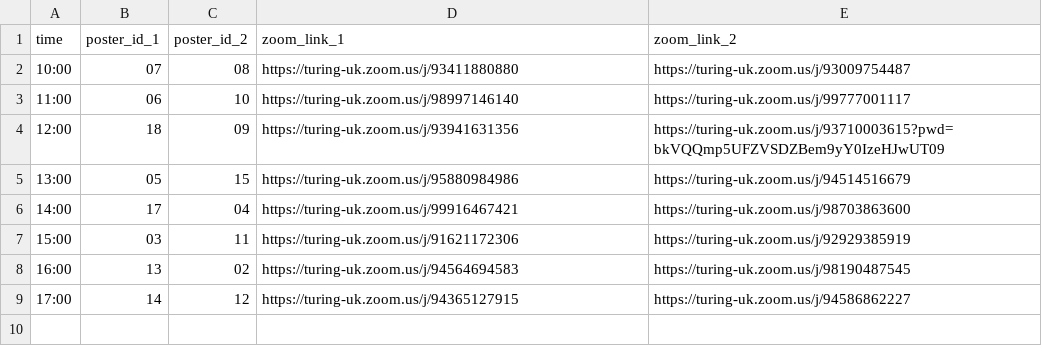
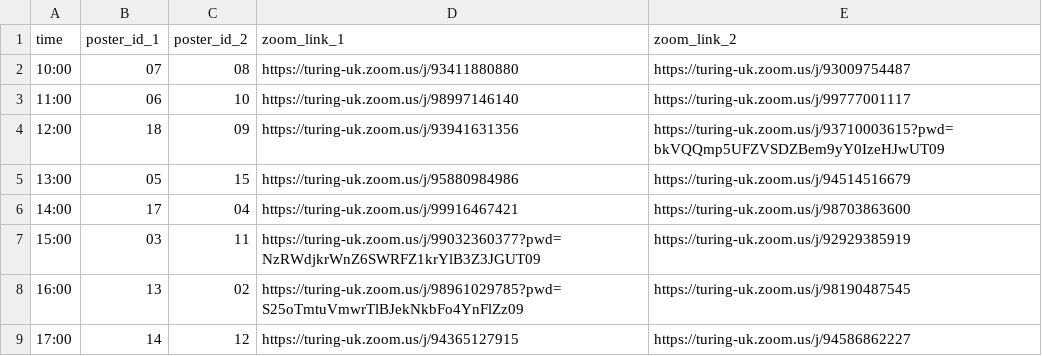
Before and after one commit to alan-turing-institute/student-posters-2020, a CSV file: _data/programme.csv, drawn as a sheet.

Commit message:
Fix two other bad zoom links

```diff
--- a/_data/programme.csv
+++ b/_data/programme.csv
@@ -6,4 +6,4 @@ time,poster_id_1,poster_id_2,zoom_link_1,zoom_link_2
 14:00,17,04,https://turing-uk.zoom.us/j/99916467421,https://turing-uk.zoom.us/j/98703863600
-15:00,03,11,https://turing-uk.zoom.us/j/91621172306,https://turing-uk.zoom.us/j/92929385919
-16:00,13,02,https://turing-uk.zoom.us/j/94564694583,https://turing-uk.zoom.us/j/98190487545
+15:00,03,11,https://turing-uk.zoom.us/j/99032360377?pwd=NzRWdjkrWnZ6SWRFZ1krYlB3Z3JGUT09,https://turing-uk.zoom.us/j/92929385919
+16:00,13,02,https://turing-uk.zoom.us/j/98961029785?pwd=S25oTmtuVmwrTlBJekNkbFo4YnFlZz09,https://turing-uk.zoom.us/j/98190487545
 17:00,14,12,https://turing-uk.zoom.us/j/94365127915,https://turing-uk.zoom.us/j/94586862227
```
Also changed, not shown: 1 other file.
